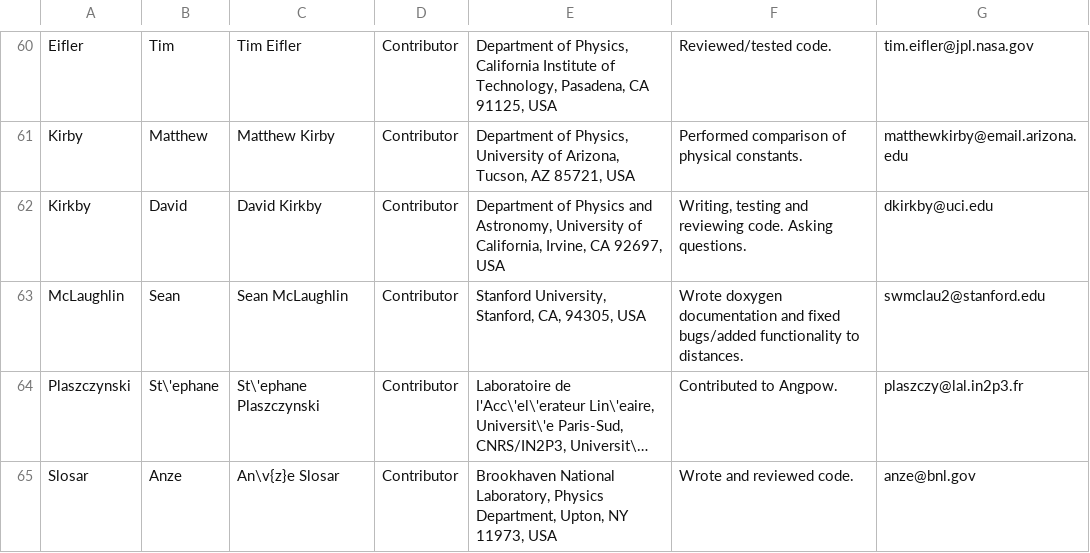
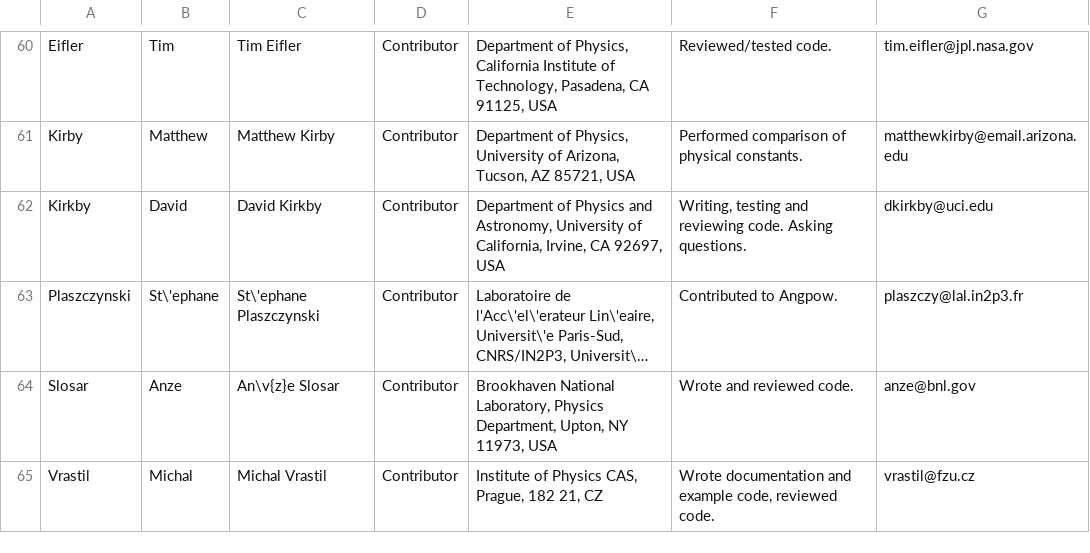
Before and after one commit to LSSTDESC/CCL, a CSV file: doc/ccl_paper/authors.csv, drawn as a sheet; only a part is shown, gaps mark what is left out; the shorter side is filled out with more unchanged rows; long unchanged cells end in …; the diff names each change by its address in the sheet, - before the commit and + after, or states it on an @@ line.

```diff
--- a/doc/ccl_paper/authors.csv
+++ b/doc/ccl_paper/authors.csv
-row 63: McLaughlin | Sean | Sean McLaughlin | Contributor | Stanford University, Stanford, CA, 94305, USA | Wrote doxygen documentation and fixed bugs/added functionality to distances. | swmclau2@stanford.edu
```
Also changed, not shown: 3 other files.
